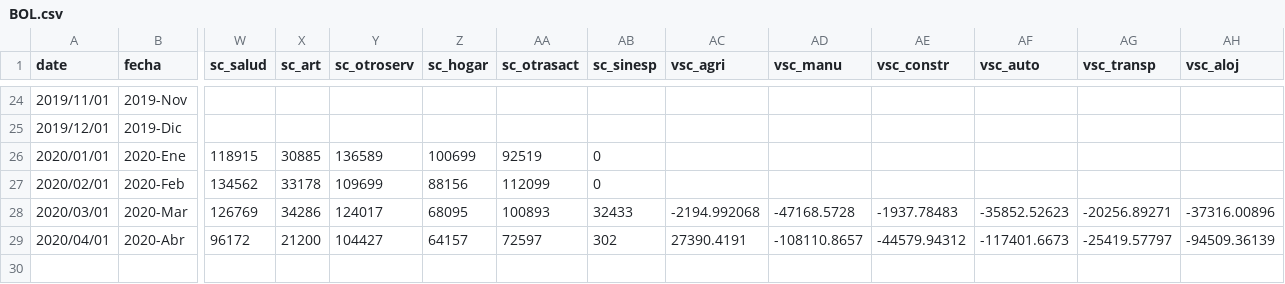
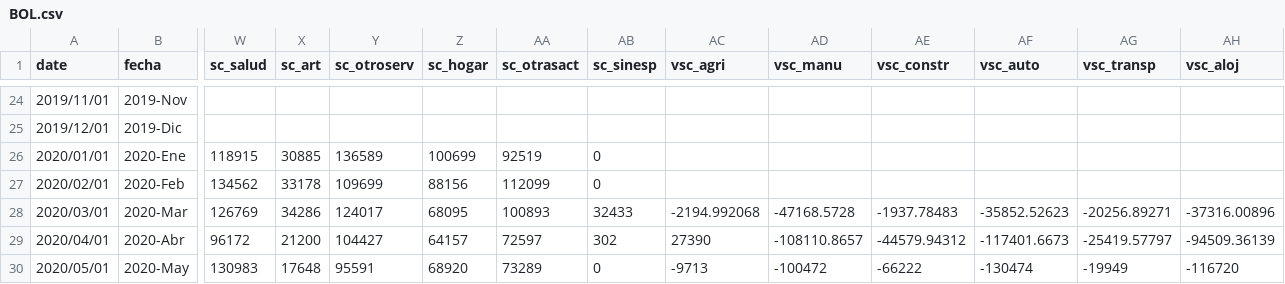
Before and after one commit to paoovela/BID, a CSV file: BOL.csv, drawn as a sheet; only a part is shown, gaps mark what is left out; rows hold the shown columns only; the diff names each change by its address in the sheet, - before the commit and + after, or states it on an @@ line.

Commit message:
Add files via upload

```diff
--- a/BOL.csv
+++ b/BOL.csv
-AC29 (vsc_agri): 27390.4191
+AC29 (vsc_agri): 27390
+row 30: 2020/05/01 | 2020-May | 130983 | 17648 | 95591 | 68920 | 73289 | 0 | -9713 | -100472 | -66222 | -130474 | -19949 | -116720
```
